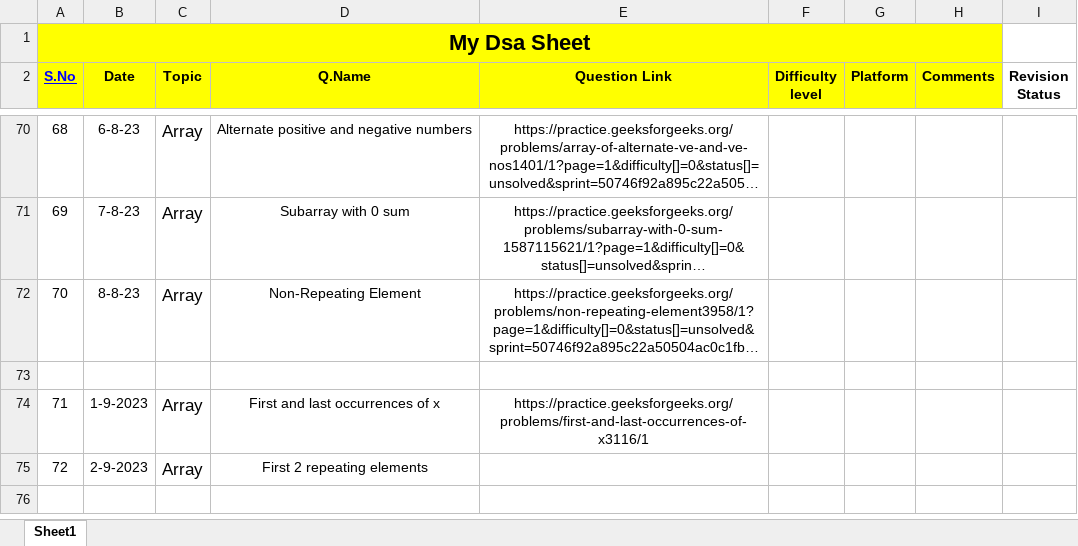
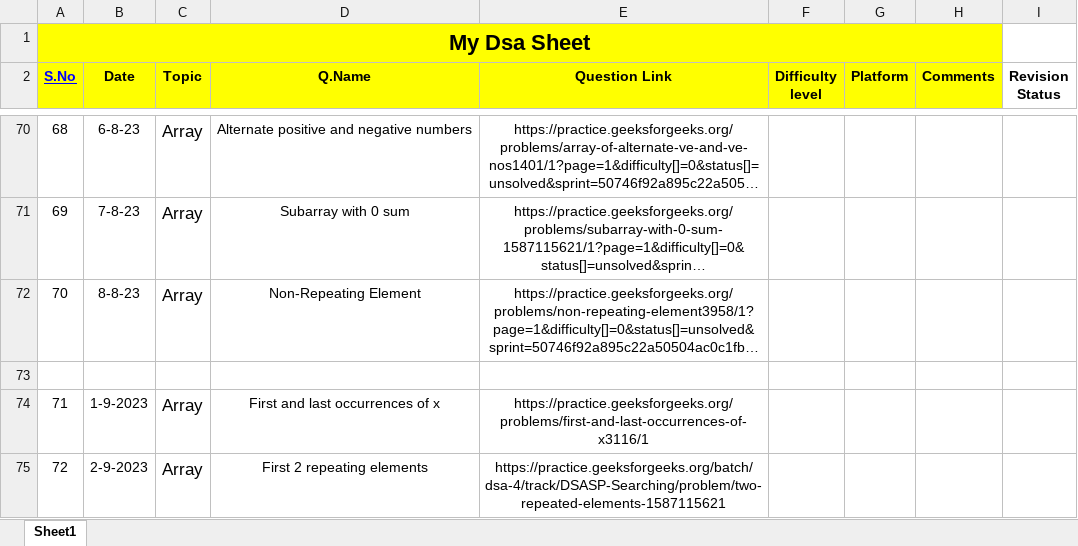
Before and after one commit to Prashanthkumarpk/CHALLENGE_45, an Excel workbook: MyDsaSheet.xlsx, sheet Sheet1, drawn as a sheet; only a part is shown, gaps mark what is left out; long unchanged cells end in …; values as stored, in another font and other column widths than the file's, no borders; the diff names each change by its address in the sheet, - before the commit and + after, or states it on an @@ line.

```diff
--- a/MyDsaSheet.xlsx (sheet Sheet1)
+++ b/MyDsaSheet.xlsx (sheet Sheet1)
-E75 (Question Link): (empty)
+E75 (Question Link): https://practice.geeksforgeeks.org/batch/dsa-4/track/DSASP-Searching/problem/two-repeated-elements-1587115621
```
